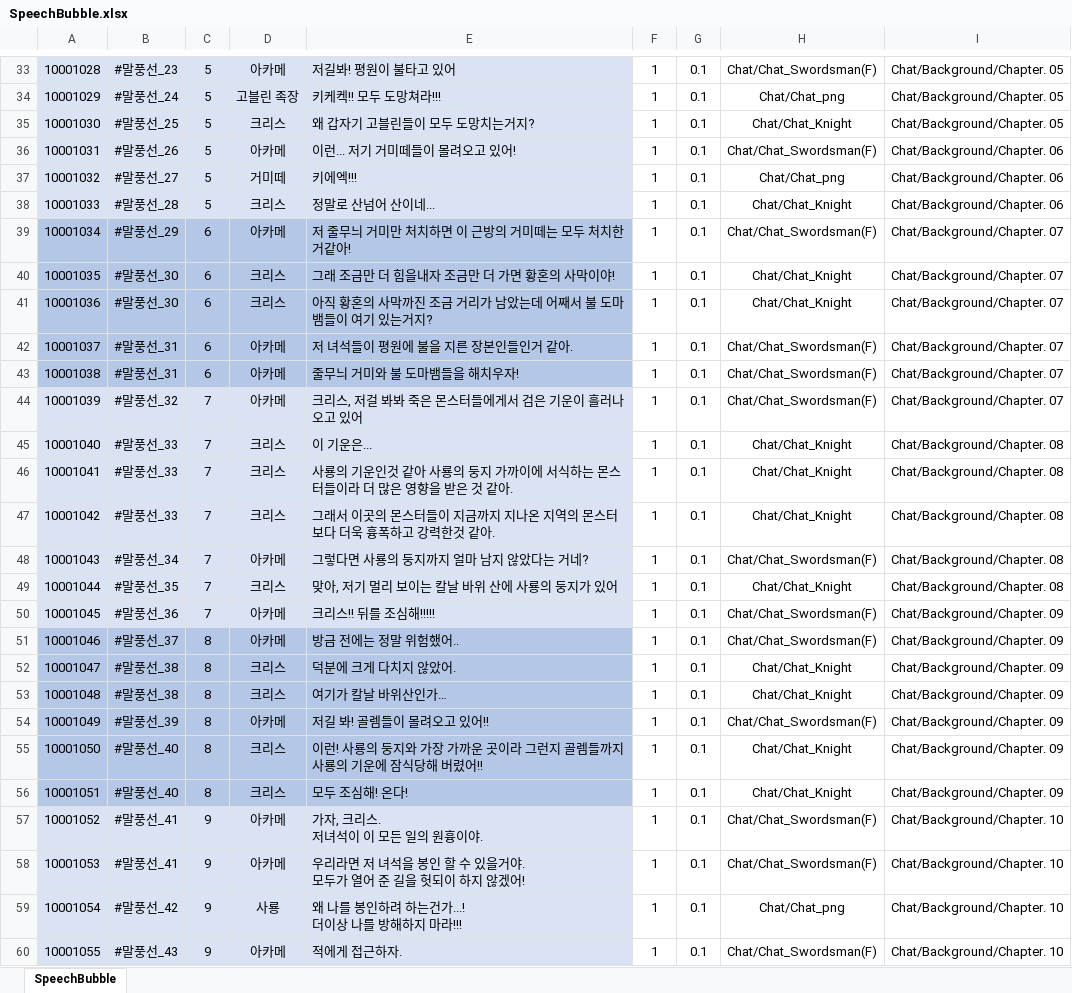
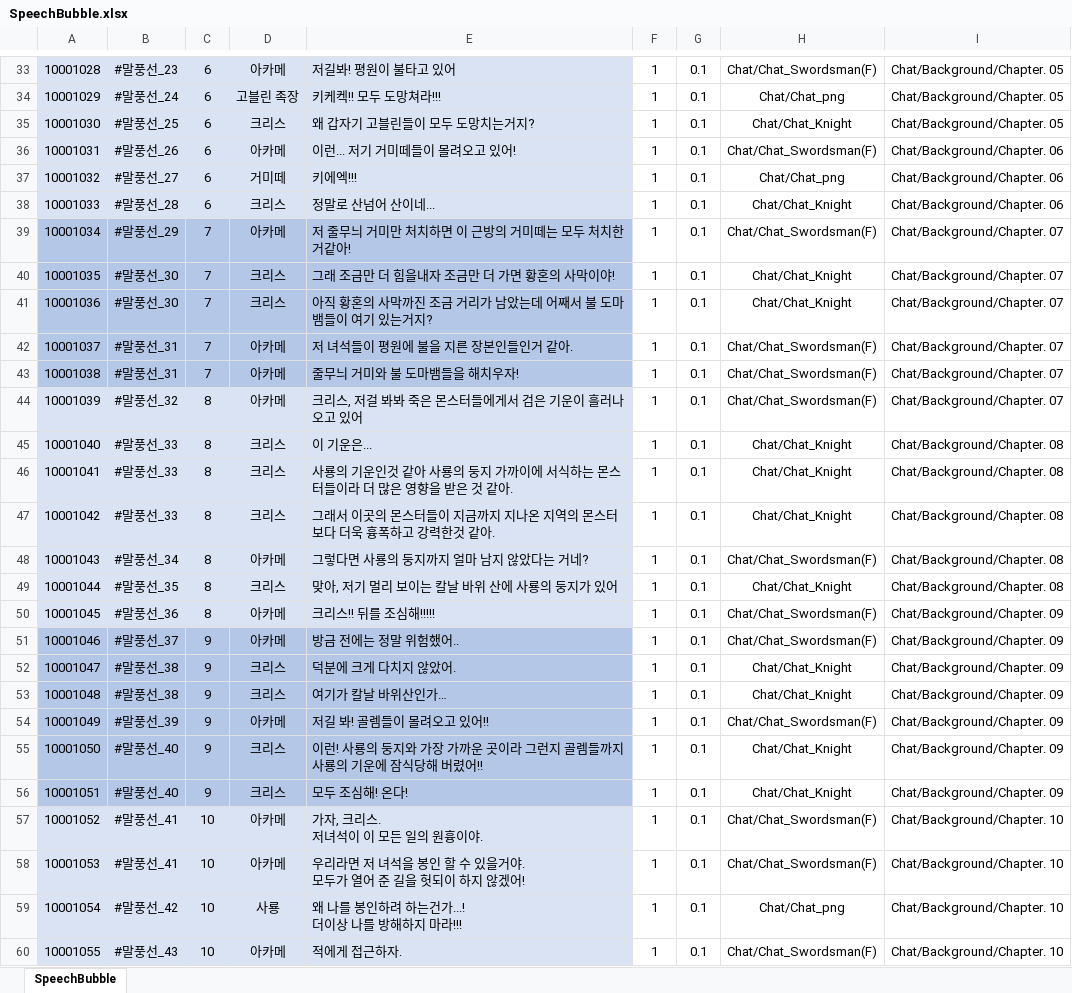
Before and after one commit to stayr8/Chain_Of_Heroes, an Excel workbook: Chain.of.Heroes/Tools/done/SpeechBubble.xlsx, sheet SpeechBubble, drawn as a sheet; only a part is shown, gaps mark what is left out; values as stored, in another font and other column widths than the file's, no borders; the diff covers the shown part only; the diff names each change by its address in the sheet, - before the commit and + after, or states it on an @@ line.

```diff
--- a/Chain.of.Heroes/Tools/done/SpeechBubble.xlsx (sheet SpeechBubble)
+++ b/Chain.of.Heroes/Tools/done/SpeechBubble.xlsx (sheet SpeechBubble)
-C33:C38: 5
+C33:C38: 6
-C39:C43: 6
+C39:C43: 7
-C44:C50: 7
+C44:C50: 8
-C51:C56: 8
+C51:C56: 9
-C57:C60: 9
+C57:C60: 10
```
Also changed, not shown: 29 edited cells elsewhere in this sheet, 27 other files.
